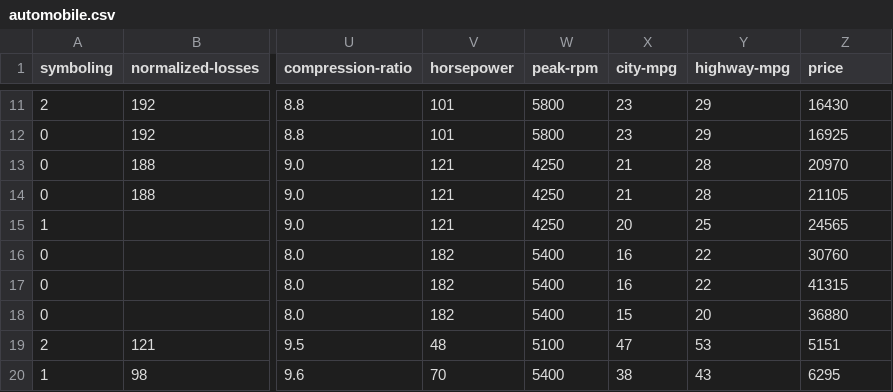
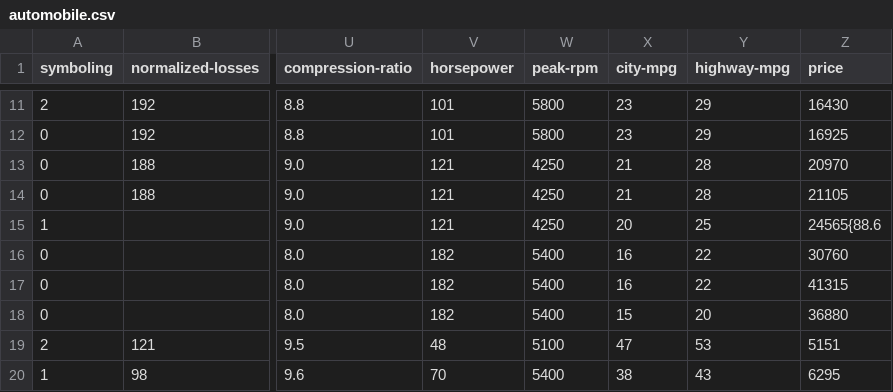
Before and after one commit to daveenatravels/coursera, a CSV file: automobile.csv, drawn as a sheet; only a part is shown, gaps mark what is left out; the diff names each change by its address in the sheet, - before the commit and + after, or states it on an @@ line.

```diff
--- a/automobile.csv
+++ b/automobile.csv
-Z15 (price): 24565
+Z15 (price): 24565{88.6
```
Also changed, not shown: 1 other file.
